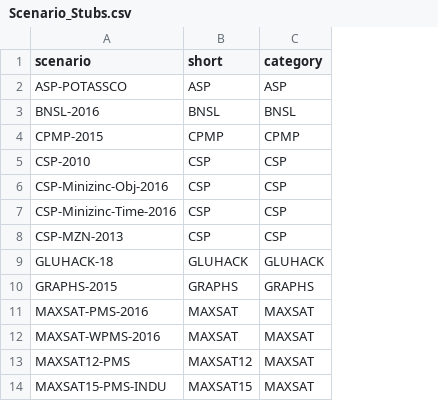
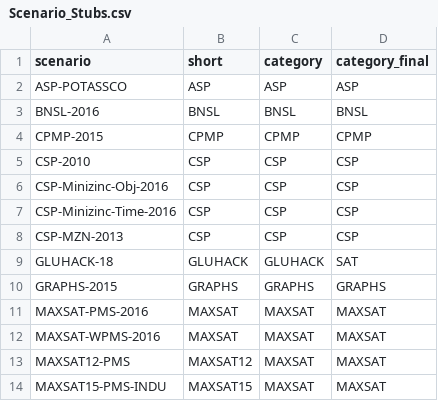
Before and after one commit to hd-soleimani/Algorithm_Portfolio, a CSV file: output/Summaries/Scenario_Stubs.csv, drawn as a sheet; only a part is shown; the diff names each change by its address in the sheet, - before the commit and + after, or states it on an @@ line.

Commit message:
add data output files

```diff
--- a/output/Summaries/Scenario_Stubs.csv
+++ b/output/Summaries/Scenario_Stubs.csv
+column D (category_final), rows 2-14: ASP | BNSL | CPMP | CSP | CSP | CSP | CSP | SAT | GRAPHS | MAXSAT | MAXSAT | MAXSAT | MAXSAT
```
Also changed, not shown: 6 other files.
